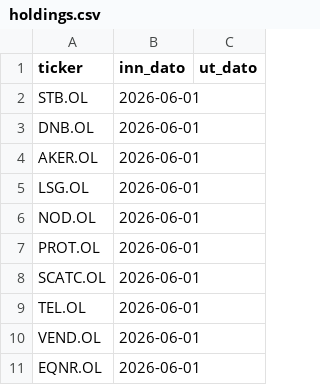
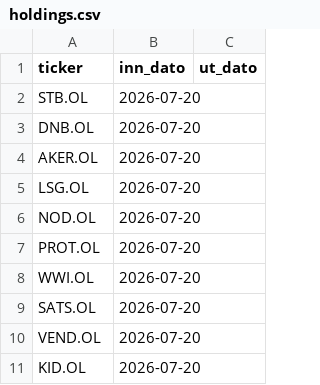
Before and after one commit to b-hand-cpu/modellportefolje, a CSV file: data/holdings.csv, drawn as a sheet.

```diff
--- a/data/holdings.csv
+++ b/data/holdings.csv
@@ -1,11 +1,11 @@
 ticker,inn_dato,ut_dato
-STB.OL,2026-06-01
-DNB.OL,2026-06-01,
-AKER.OL,2026-06-01,
-LSG.OL,2026-06-01,
-NOD.OL,2026-06-01,
-PROT.OL,2026-06-01,
-SCATC.OL,2026-06-01,
-TEL.OL,2026-06-01,
-VEND.OL,2026-06-01,
-EQNR.OL,2026-06-01,
+STB.OL,2026-07-20,
+DNB.OL,2026-07-20,
+AKER.OL,2026-07-20,
+LSG.OL,2026-07-20,
+NOD.OL,2026-07-20,
+PROT.OL,2026-07-20,
+WWI.OL,2026-07-20,
+SATS.OL,2026-07-20,
+VEND.OL,2026-07-20,
+KID.OL,2026-07-20,
```
Also changed, not shown: data/per_aksje.csv, data/performance.csv, 2 other files.
